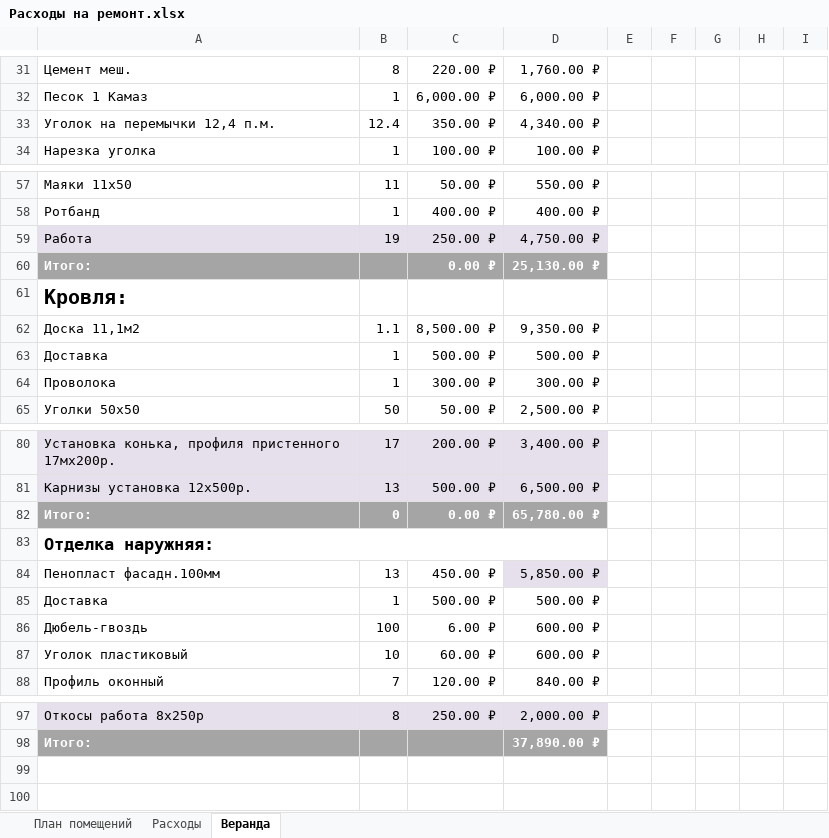
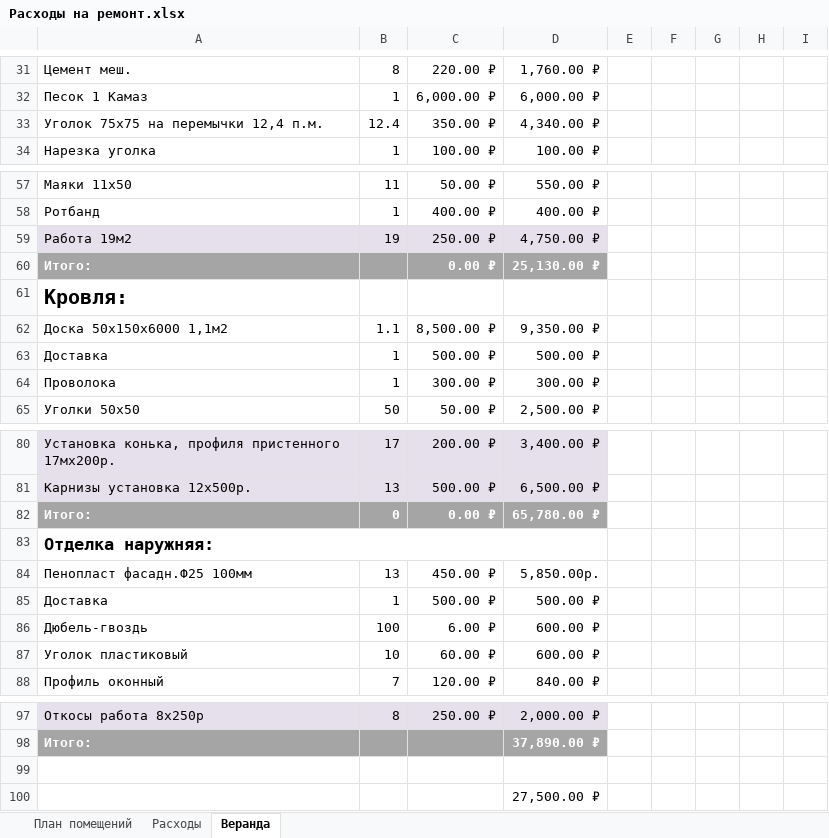
Before and after one commit to AlekseyGo/HouseProject, an Excel workbook: Татьяничевой 25/Расходы на ремонт.xlsx, sheet Веранда, drawn as a sheet; only a part is shown, gaps mark what is left out; values as stored, in another font and other column widths than the file's, no borders; the diff names each change by its address in the sheet, - before the commit and + after, or states it on an @@ line.

```diff
--- a/Татьяничевой 25/Расходы на ремонт.xlsx (sheet Веранда)
+++ b/Татьяничевой 25/Расходы на ремонт.xlsx (sheet Веранда)
-A33: Уголок на перемычки 12,4 п.м.
+A33: Уголок 75х75 на перемычки 12,4 п.м.
-A59: Работа
+A59: Работа 19м2
-A62: Доска 11,1м2
+A62: Доска 50x150x6000 1,1м2
-A84: Пенопласт фасадн.100мм
+A84: Пенопласт фасадн.Ф25 100мм
-D84: 5,850.00 ₽
+D84: 5,850.00р.
-D84 fill: #E6E0EC
+D84 fill: none
+row 99: (empty)
+row 100:  |  |  | 27,500.00 ₽
```
Also changed, not shown: 1 other file.
